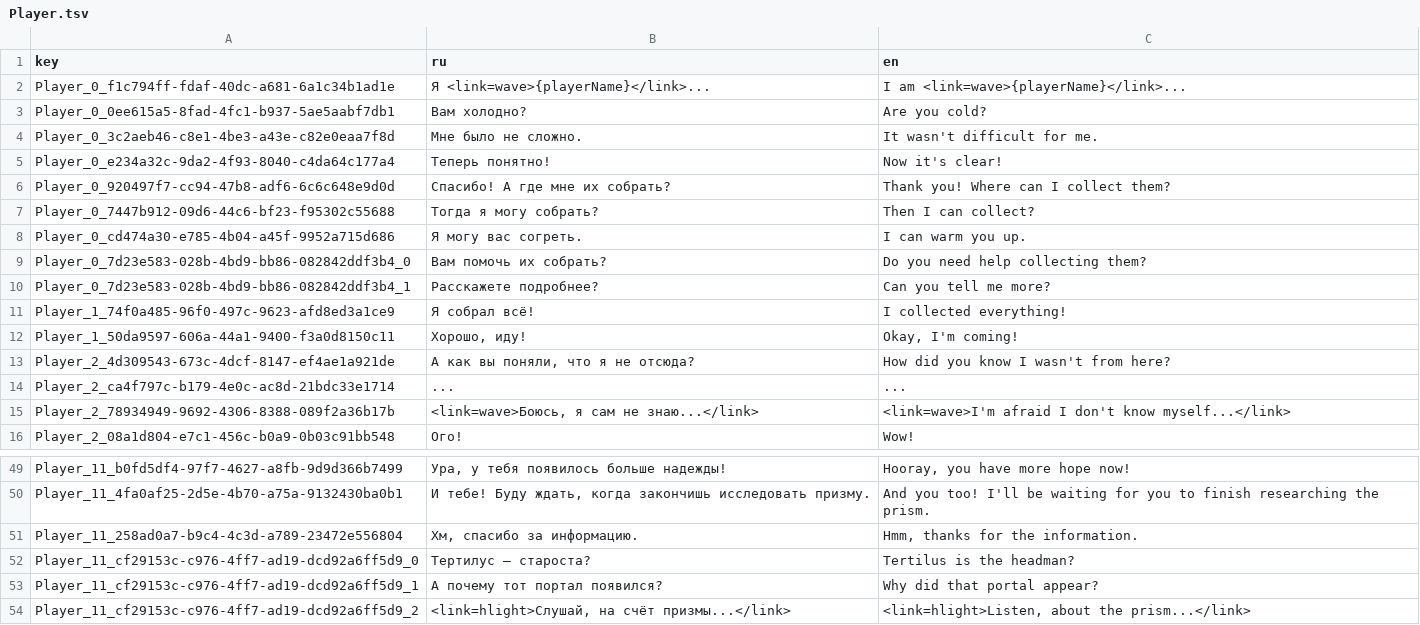
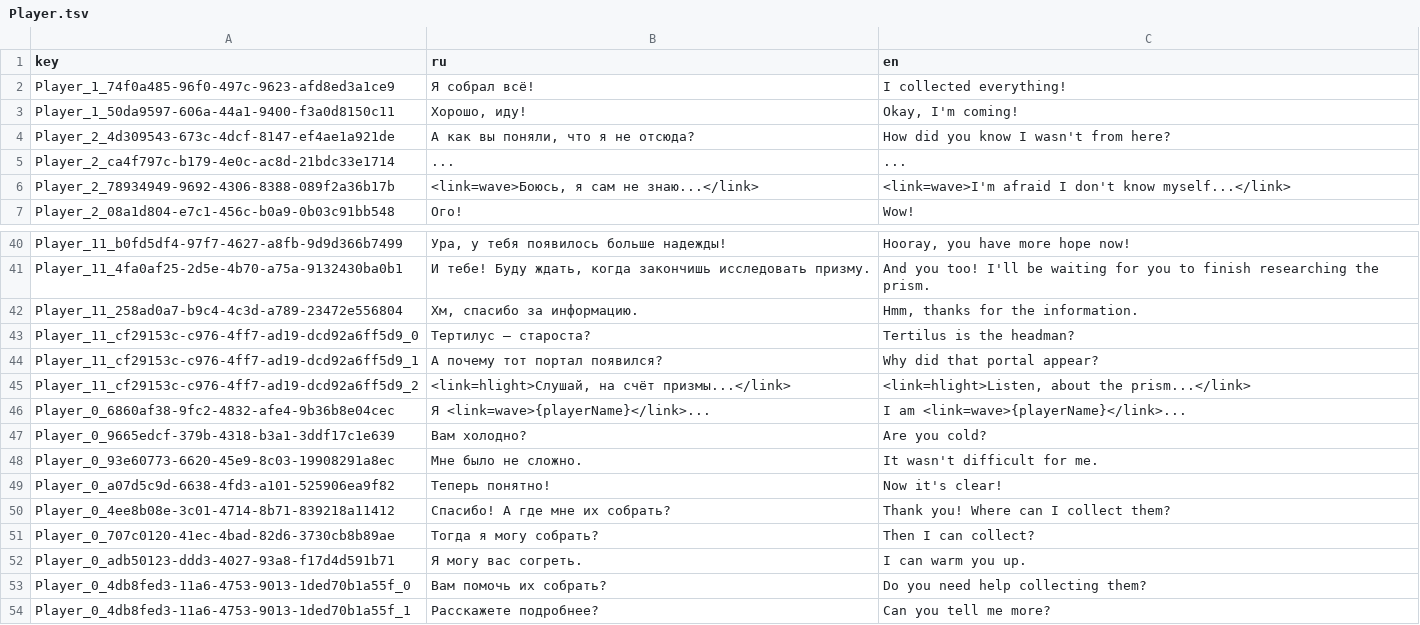
Before and after one commit to NevskyV/Warmtail, a TSV file: Assets/StreamingAssets/Localization/Player.tsv, drawn as a sheet; only a part is shown, gaps mark what is left out; removed rows and columns are numbered as before the commit, all else as after; the diff names each change by its address in the sheet, - before the commit and + after, or states it on an @@ line.

```diff
--- a/Assets/StreamingAssets/Localization/Player.tsv
+++ b/Assets/StreamingAssets/Localization/Player.tsv
-row 2: Player_0_f1c794ff-fdaf-40dc-a681-6a1c34b1ad1e | Я <link=wave>{playerName}</link>... | I am <link=wave>{playerName}</link>...
-row 3: Player_0_0ee615a5-8fad-4fc1-b937-5ae5aabf7db1 | Вам холодно? | Are you cold?
-row 4: Player_0_3c2aeb46-c8e1-4be3-a43e-c82e0eaa7f8d | Мне было не сложно. | It wasn't difficult for me.
-row 5: Player_0_e234a32c-9da2-4f93-8040-c4da64c177a4 | Теперь понятно! | Now it's clear!
-row 6: Player_0_920497f7-cc94-47b8-adf6-6c6c648e9d0d | Спасибо! А где мне их собрать? | Thank you! Where can I collect them?
-row 7: Player_0_7447b912-09d6-44c6-bf23-f95302c55688 | Тогда я могу собрать? | Then I can collect?
-row 8: Player_0_cd474a30-e785-4b04-a45f-9952a715d686 | Я могу вас согреть. | I can warm you up.
-row 9: Player_0_7d23e583-028b-4bd9-bb86-082842ddf3b4_0 | Вам помочь их собрать? | Do you need help collecting them?
-row 10: Player_0_7d23e583-028b-4bd9-bb86-082842ddf3b4_1 | Расскажете подробнее? | Can you tell me more?
+row 46: Player_0_6860af38-9fc2-4832-afe4-9b36b8e04cec | Я <link=wave>{playerName}</link>... | I am <link=wave>{playerName}</link>...
+row 47: Player_0_9665edcf-379b-4318-b3a1-3ddf17c1e639 | Вам холодно? | Are you cold?
+row 48: Player_0_93e60773-6620-45e9-8c03-19908291a8ec | Мне было не сложно. | It wasn't difficult for me.
+row 49: Player_0_a07d5c9d-6638-4fd3-a101-525906ea9f82 | Теперь понятно! | Now it's clear!
+row 50: Player_0_4ee8b08e-3c01-4714-8b71-839218a11412 | Спасибо! А где мне их собрать? | Thank you! Where can I collect them?
+row 51: Player_0_707c0120-41ec-4bad-82d6-3730cb8b89ae | Тогда я могу собрать? | Then I can collect?
+row 52: Player_0_adb50123-ddd3-4027-93a8-f17d4d591b71 | Я могу вас согреть. | I can warm you up.
+row 53: Player_0_4db8fed3-11a6-4753-9013-1ded70b1a55f_0 | Вам помочь их собрать? | Do you need help collecting them?
+row 54: Player_0_4db8fed3-11a6-4753-9013-1ded70b1a55f_1 | Расскажете подробнее? | Can you tell me more?
```
Also changed, not shown: Assets/StreamingAssets/Localization/Tertilus.tsv, 33 other files.
